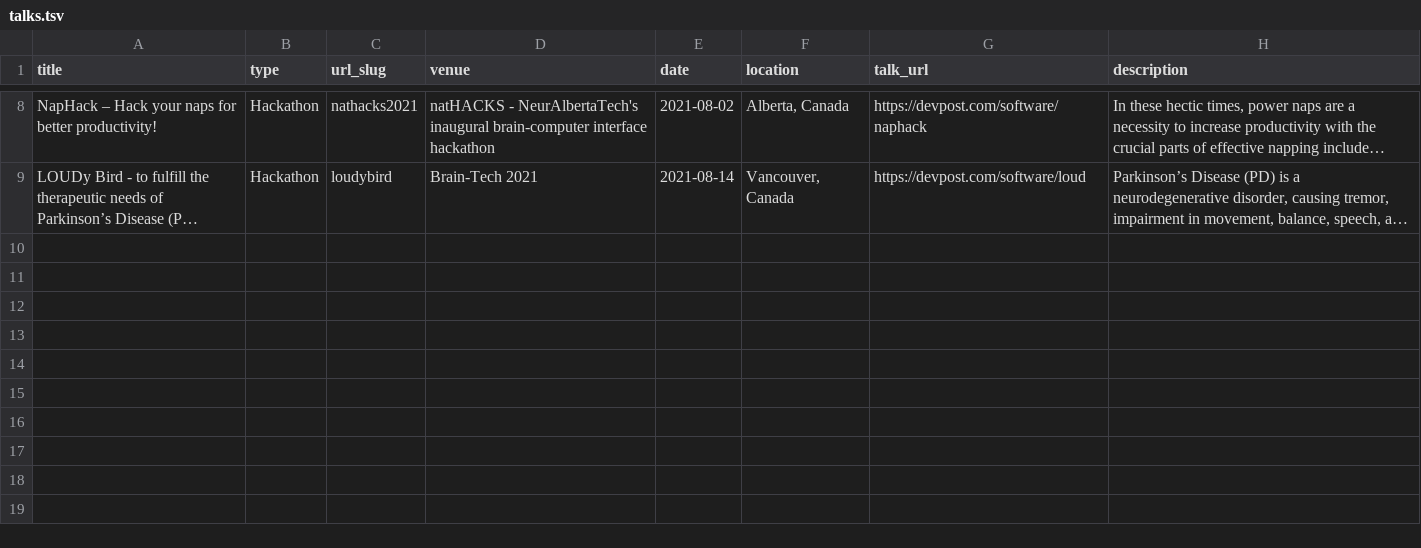
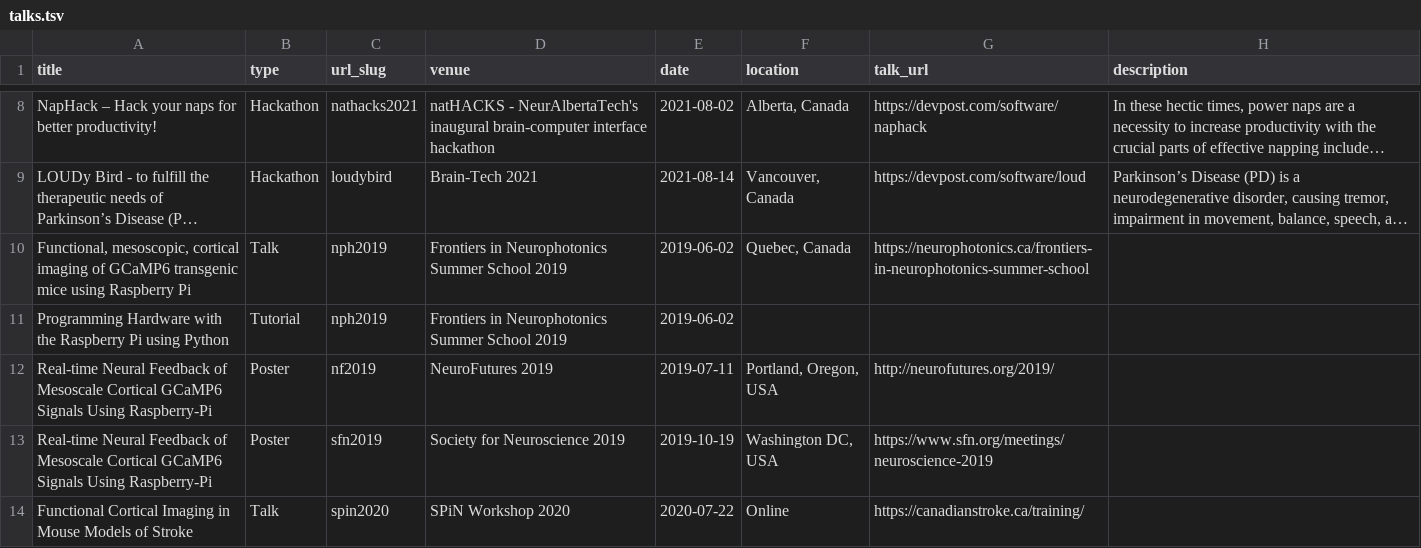
Before and after one commit to rahulraiecb/multimodalinteractionlab.github.io, a TSV file: markdown_generator/talks.tsv, drawn as a sheet; only a part is shown, gaps mark what is left out; long unchanged cells end in …; the diff names each change by its address in the sheet, - before the commit and + after, or states it on an @@ line.

Commit message:
added talks

```diff
--- a/markdown_generator/talks.tsv
+++ b/markdown_generator/talks.tsv
+row 10: Functional, mesoscopic, cortical imaging of GCaMP6 transgenic mice using Raspberry Pi | Talk | nph2019 | Frontiers in Neurophotonics Summer School 2019 | 2019-06-02 | Quebec, Canada | https://neurophotonics.ca/frontiers-in-neurophotonics-summer-school
+row 11: Programming Hardware with the Raspberry Pi using Python | Tutorial | nph2019 | Frontiers in Neurophotonics Summer School 2019 | 2019-06-02
+row 12: Real-time Neural Feedback of Mesoscale Cortical GCaMP6 Signals Using Raspberry-Pi | Poster | nf2019 | NeuroFutures 2019 | 2019-07-11 | Portland, Oregon, USA | http://neurofutures.org/2019/
+row 13: Real-time Neural Feedback of Mesoscale Cortical GCaMP6 Signals Using Raspberry-Pi | Poster | sfn2019 | Society for Neuroscience 2019 | 2019-10-19 | Washington DC, USA | https://www.sfn.org/meetings/neuroscience-2019
+row 14: Functional Cortical Imaging in Mouse Models of Stroke | Talk | spin2020 | SPiN Workshop 2020 | 2020-07-22 | Online | https://canadianstroke.ca/training/
```
Also changed, not shown: 4 other files.
